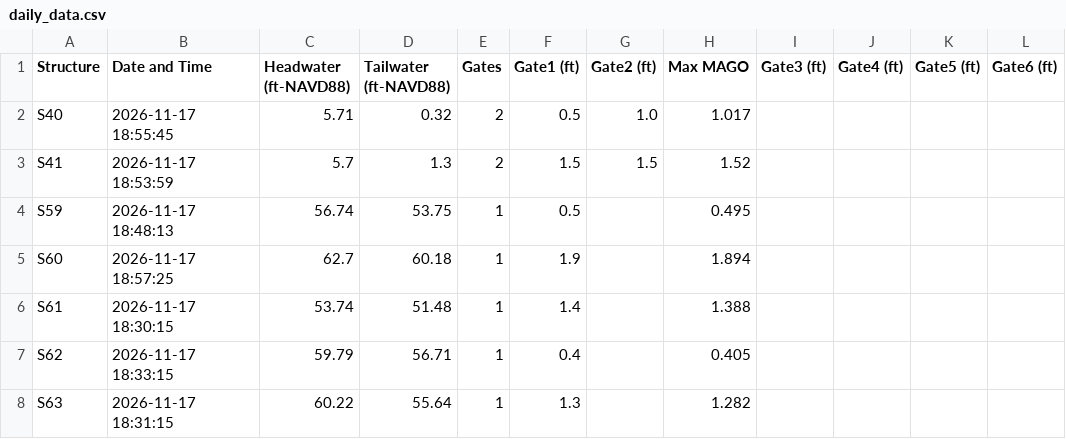
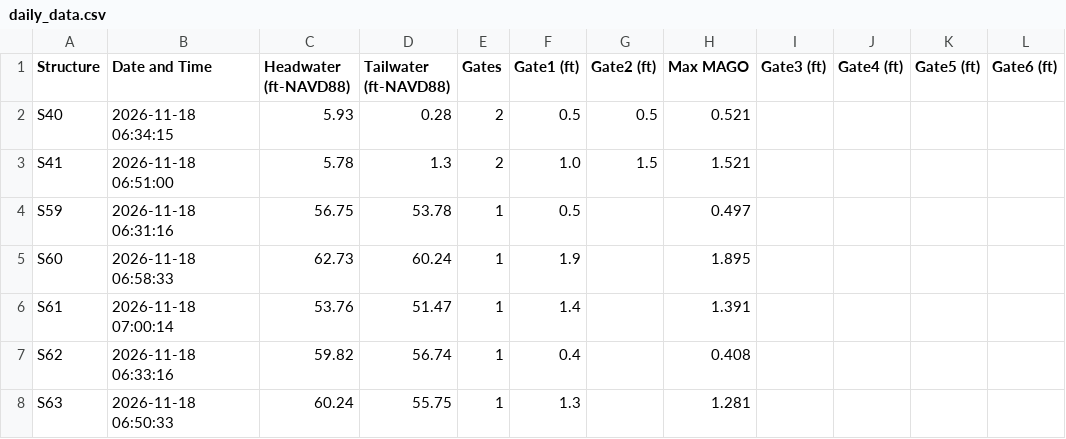
Before and after one commit to tdessalegne/Pollynomial-Fitted-MAGO-Calculator-Ver3.1, a CSV file: daily_data.csv, drawn as a sheet; only a part is shown; the diff covers the shown part only.

Commit message:
Daily update: 2026-11-18

```diff
--- a/daily_data.csv
+++ b/daily_data.csv
@@ -1,8 +1,8 @@
 Structure,Date and Time,Headwater (ft-NAVD88),Tailwater (ft-NAVD88),Gates,Gate1 (ft),Gate2 (ft),Max MAGO,Gate3 (ft),Gate4 (ft),Gate5 (ft),Gate6 (ft)
-S40,2026-11-17 18:55:45,5.71,0.32,2,0.5,1.0,1.017,,,,
-S41,2026-11-17 18:53:59,5.7,1.3,2,1.5,1.5,1.52,,,,
-S59,2026-11-17 18:48:13,56.74,53.75,1,0.5,,0.495,,,,
-S60,2026-11-17 18:57:25,62.7,60.18,1,1.9,,1.894,,,,
-S61,2026-11-17 18:30:15,53.74,51.48,1,1.4,,1.388,,,,
-S62,2026-11-17 18:33:15,59.79,56.71,1,0.4,,0.405,,,,
-S63,2026-11-17 18:31:15,60.22,55.64,1,1.3,,1.282,,,,
+S40,2026-11-18 06:34:15,5.93,0.28,2,0.5,0.5,0.521,,,,
+S41,2026-11-18 06:51:00,5.78,1.3,2,1.0,1.5,1.521,,,,
+S59,2026-11-18 06:31:16,56.75,53.78,1,0.5,,0.497,,,,
+S60,2026-11-18 06:58:33,62.73,60.24,1,1.9,,1.895,,,,
+S61,2026-11-18 07:00:14,53.76,51.47,1,1.4,,1.391,,,,
+S62,2026-11-18 06:33:16,59.82,56.74,1,0.4,,0.408,,,,
+S63,2026-11-18 06:50:33,60.24,55.75,1,1.3,,1.281,,,,
```
Also changed, not shown: 109 edited cells elsewhere in this file.
